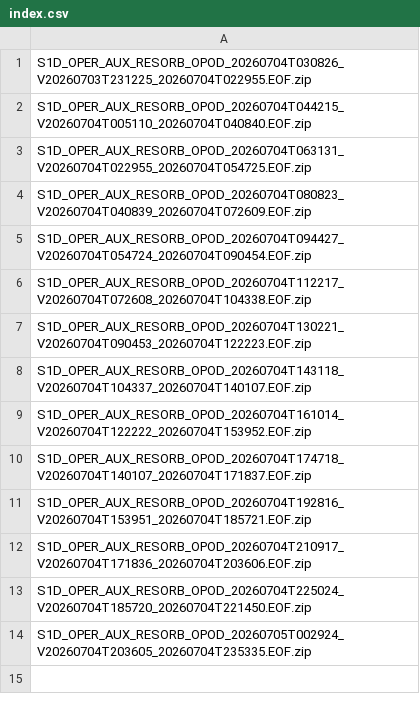
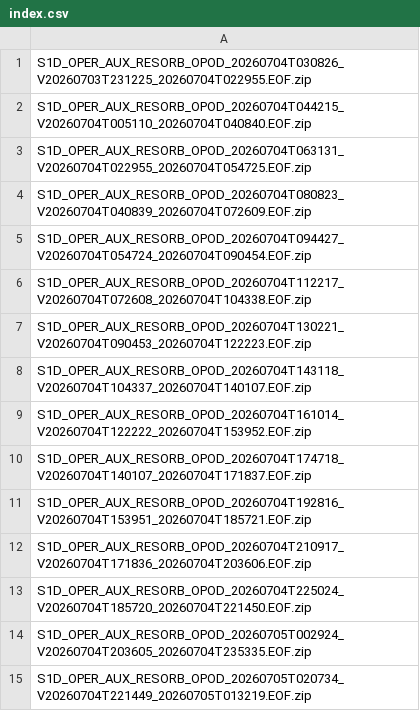
Before and after one commit to InSARdev/S1orbits, a CSV file: S1D/2026/07/04/index.csv, drawn as a sheet; the diff names each change by its address in the sheet, - before the commit and + after, or states it on an @@ line.

```diff
--- a/S1D/2026/07/04/index.csv
+++ b/S1D/2026/07/04/index.csv
+row 15: S1D_OPER_AUX_RESORB_OPOD_20260705T020734_V20260704T221449_20260705T013219.EOF.zip
```
Also changed, not shown: 46 other files.
